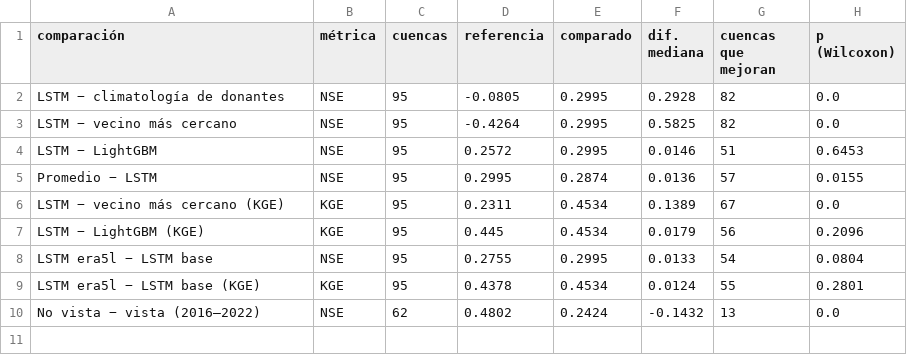
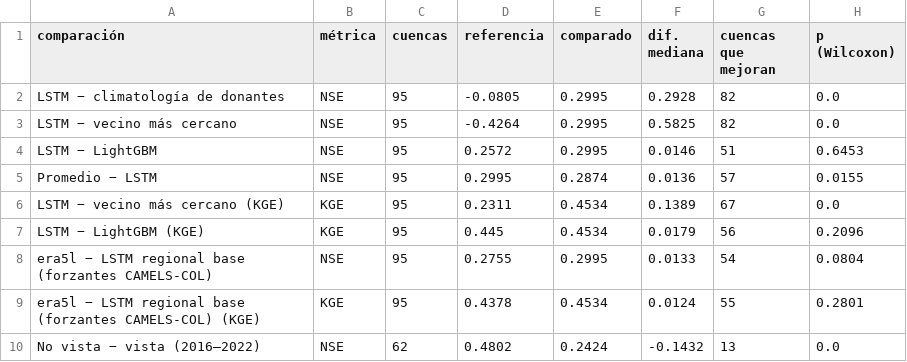
Before and after one commit to leodie1615/Proyecto-final-ADL, a CSV file: docs/flujo-espacial-era5l-comparaciones.csv, drawn as a sheet.

```diff
--- a/docs/flujo-espacial-era5l-comparaciones.csv
+++ b/docs/flujo-espacial-era5l-comparaciones.csv
@@ -7,4 +7,4 @@ LSTM − vecino más cercano (KGE),KGE,95,0.2311,0.4534,0.1389,67,0.0
 LSTM − LightGBM (KGE),KGE,95,0.445,0.4534,0.0179,56,0.2096
-LSTM era5l − LSTM base,NSE,95,0.2755,0.2995,0.0133,54,0.0804
-LSTM era5l − LSTM base (KGE),KGE,95,0.4378,0.4534,0.0124,55,0.2801
+era5l − LSTM regional base (forzantes CAMELS-COL),NSE,95,0.2755,0.2995,0.0133,54,0.0804
+era5l − LSTM regional base (forzantes CAMELS-COL) (KGE),KGE,95,0.4378,0.4534,0.0124,55,0.2801
 No vista − vista (2016–2022),NSE,62,0.4802,0.2424,-0.1432,13,0.0
```
Also changed, not shown: docs/flujo-espacial-era5l-cuencas.csv, 7 other files.
